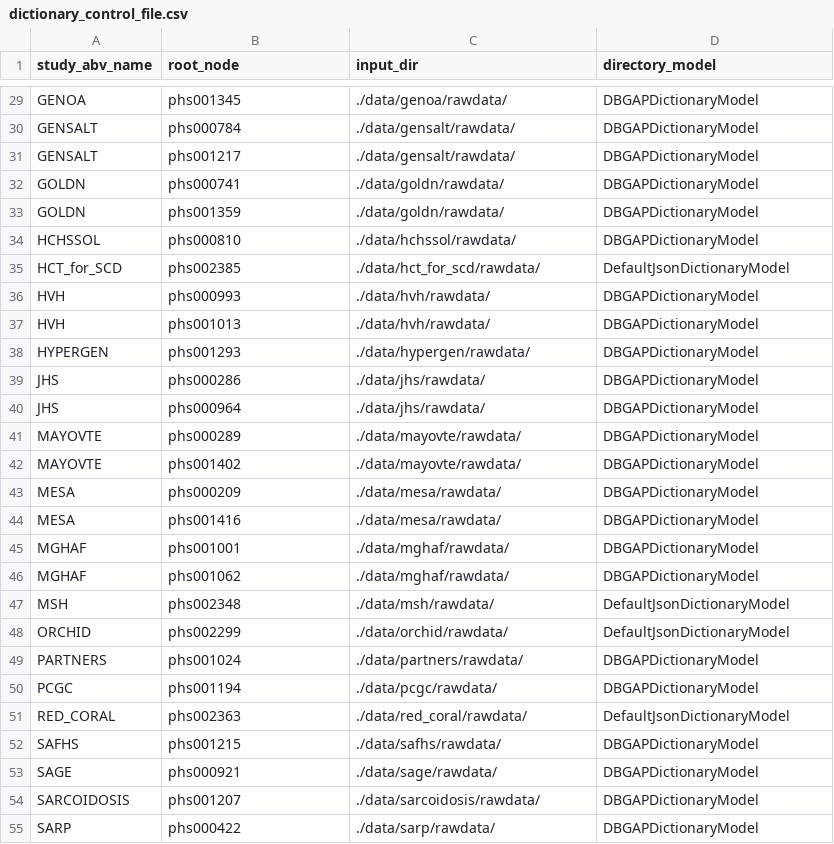
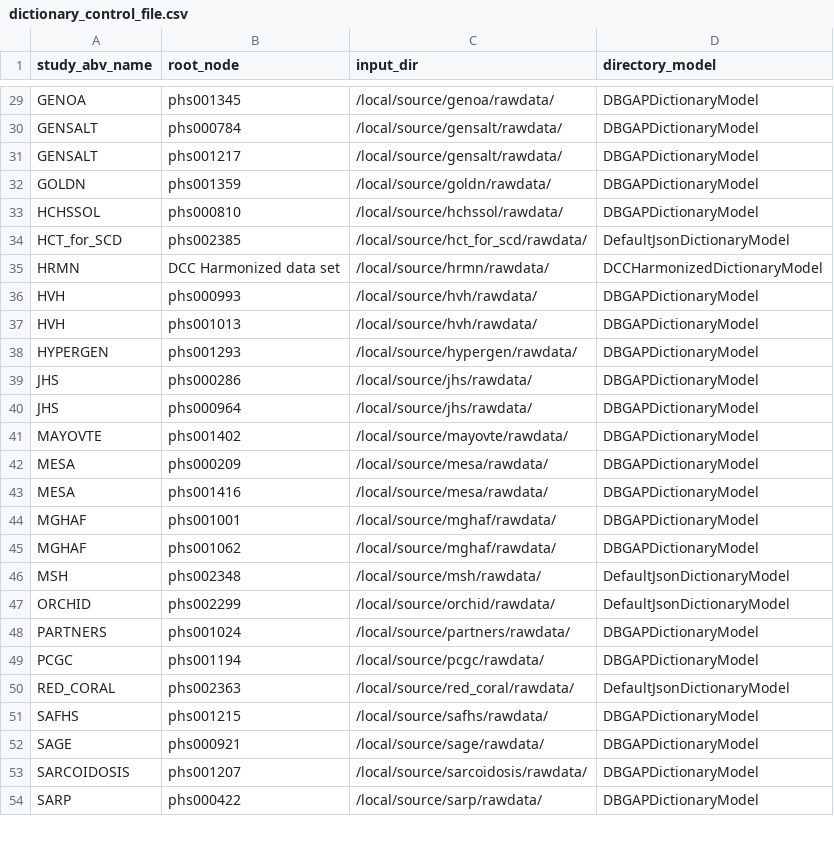
Before and after one commit to hms-dbmi/pic-sure-search-prototype, a CSV file: tagging/configs/dictionary_control_file.csv, drawn as a sheet; only a part is shown, gaps mark what is left out; removed rows and columns are numbered as before the commit, all else as after; the diff covers the shown part only; the diff names each change by its address in the sheet, - before the commit and + after, or states it on an @@ line.

Commit message:
syncing to jenkins environment for input and output directories

```diff
--- a/tagging/configs/dictionary_control_file.csv
+++ b/tagging/configs/dictionary_control_file.csv
-C29 (input_dir): ./data/genoa/rawdata/
+C29 (input_dir): /local/source/genoa/rawdata/
-C30:C31 (input_dir): ./data/gensalt/rawdata/
+C30:C31 (input_dir): /local/source/gensalt/rawdata/
-row 32: GOLDN | phs000741 | ./data/goldn/rawdata/ | DBGAPDictionaryModel
-C32 (input_dir): ./data/goldn/rawdata/
+C32 (input_dir): /local/source/goldn/rawdata/
-C33 (input_dir): ./data/hchssol/rawdata/
+C33 (input_dir): /local/source/hchssol/rawdata/
-C34 (input_dir): ./data/hct_for_scd/rawdata/
+C34 (input_dir): /local/source/hct_for_scd/rawdata/
+row 35: HRMN | DCC Harmonized data set | /local/source/hrmn/rawdata/ | DCCHarmonizedDictionaryModel
-C36:C37 (input_dir): ./data/hvh/rawdata/
+C36:C37 (input_dir): /local/source/hvh/rawdata/
-C38 (input_dir): ./data/hypergen/rawdata/
+C38 (input_dir): /local/source/hypergen/rawdata/
-C39:C40 (input_dir): ./data/jhs/rawdata/
+C39:C40 (input_dir): /local/source/jhs/rawdata/
-row 41: MAYOVTE | phs000289 | ./data/mayovte/rawdata/ | DBGAPDictionaryModel
-C41 (input_dir): ./data/mayovte/rawdata/
+C41 (input_dir): /local/source/mayovte/rawdata/
-C42:C43 (input_dir): ./data/mesa/rawdata/
+C42:C43 (input_dir): /local/source/mesa/rawdata/
-C44:C45 (input_dir): ./data/mghaf/rawdata/
+C44:C45 (input_dir): /local/source/mghaf/rawdata/
-C46 (input_dir): ./data/msh/rawdata/
+C46 (input_dir): /local/source/msh/rawdata/
-C47 (input_dir): ./data/orchid/rawdata/
+C47 (input_dir): /local/source/orchid/rawdata/
-C48 (input_dir): ./data/partners/rawdata/
+C48 (input_dir): /local/source/partners/rawdata/
-C49 (input_dir): ./data/pcgc/rawdata/
+C49 (input_dir): /local/source/pcgc/rawdata/
-C50 (input_dir): ./data/red_coral/rawdata/
+C50 (input_dir): /local/source/red_coral/rawdata/
-C51 (input_dir): ./data/safhs/rawdata/
+C51 (input_dir): /local/source/safhs/rawdata/
-C52 (input_dir): ./data/sage/rawdata/
+C52 (input_dir): /local/source/sage/rawdata/
-C53 (input_dir): ./data/sarcoidosis/rawdata/
+C53 (input_dir): /local/source/sarcoidosis/rawdata/
-C54 (input_dir): ./data/sarp/rawdata/
+C54 (input_dir): /local/source/sarp/rawdata/
```
Also changed, not shown: 37 edited cells elsewhere in this file, 1 other file.
